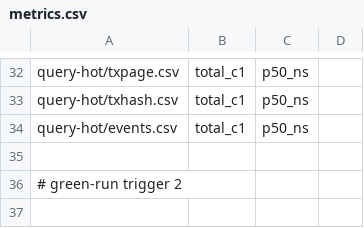
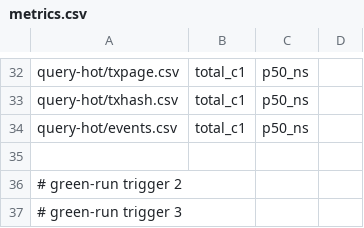
Before and after one commit to marwen-abid/stellar-rpc, a CSV file: scripts/bench-ci/metrics.csv, drawn as a sheet; only a part is shown, gaps mark what is left out.

Commit message:
green-run test: trigger 3

```diff
--- a/scripts/bench-ci/metrics.csv
+++ b/scripts/bench-ci/metrics.csv
@@ -36 +36,2 @@ query-hot/events.csv,total_c1,p50_ns
 # green-run trigger 2
+# green-run trigger 3
```
